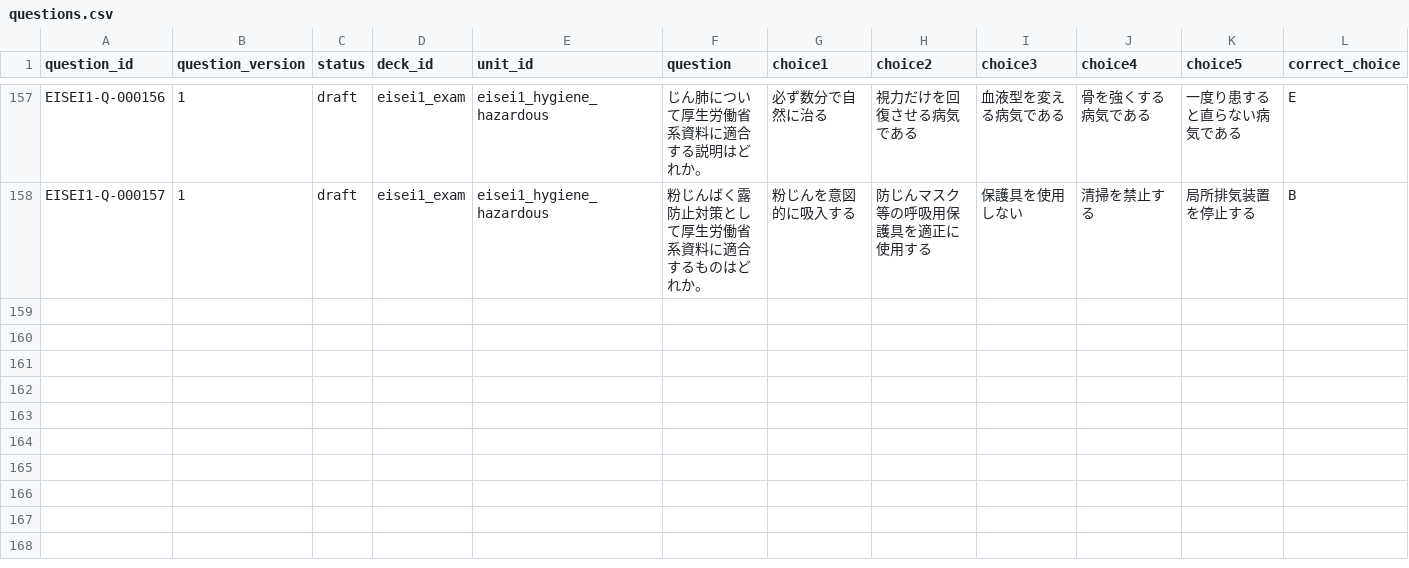
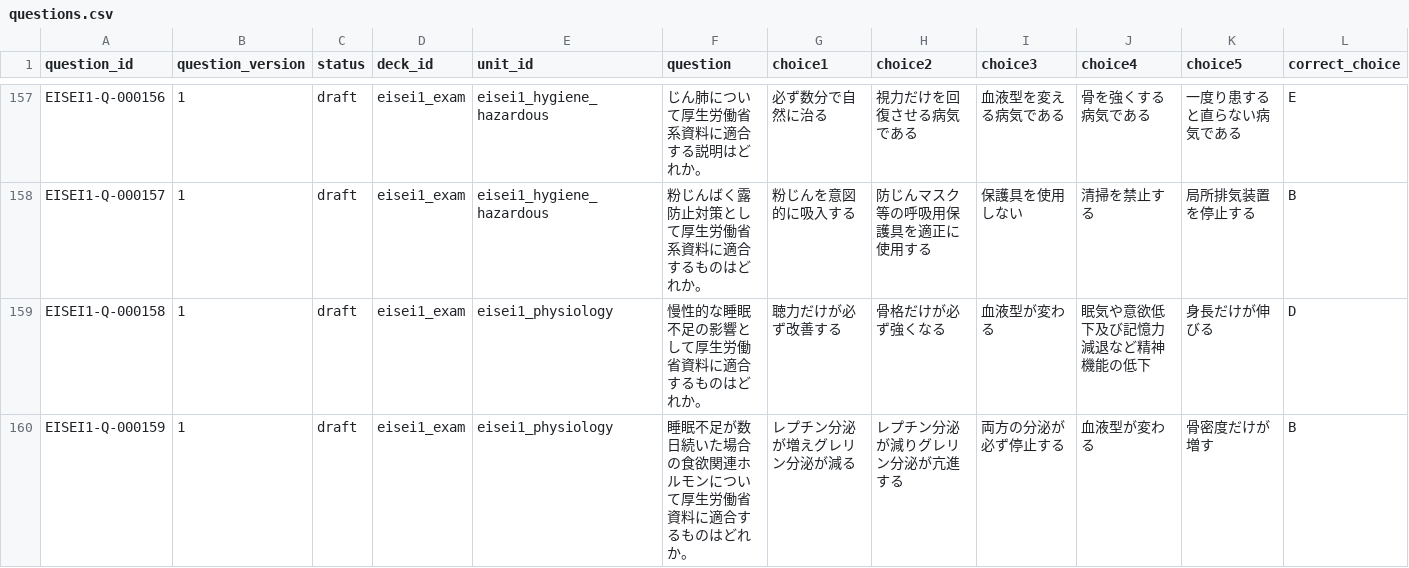
Before and after one commit to Komadeki/health-quiz-app, a CSV file: question_banks/eisei1/authoring/questions.csv, drawn as a sheet; only a part is shown, gaps mark what is left out; rows hold the shown columns only; the diff covers the shown part only; the diff names each change by its address in the sheet, - before the commit and + after, or states it on an @@ line.

Commit message:
Integrate Eisei1 B47 sleep physiology questions

```diff
--- a/question_banks/eisei1/authoring/questions.csv
+++ b/question_banks/eisei1/authoring/questions.csv
+row 159: EISEI1-Q-000158 | 1 | draft | eisei1_exam | eisei1_physiology | 慢性的な睡眠不足の影響として厚生労働省資料に適合するものはどれか。 | 聴力だけが必ず改善する | 骨格だけが必ず強くなる | 血液型が変わる | 眠気や意欲低下及び記憶力減退など精神機能の低下 | 身長だけが伸びる | D
+row 160: EISEI1-Q-000159 | 1 | draft | eisei1_exam | eisei1_physiology | 睡眠不足が数日続いた場合の食欲関連ホルモンについて厚生労働省資料に適合するものはどれか。 | レプチン分泌が増えグレリン分泌が減る | レプチン分泌が減りグレリン分泌が亢進する | 両方の分泌が必ず停止する | 血液型が変わる | 骨密度だけが増す | B
```
Also changed, not shown: 2 added rows elsewhere in this file, question_banks/eisei1/authoring/batches/batch_047/candidates.csv, question_banks/eisei1/authoring/question_id_registry.csv, 8 other files.
